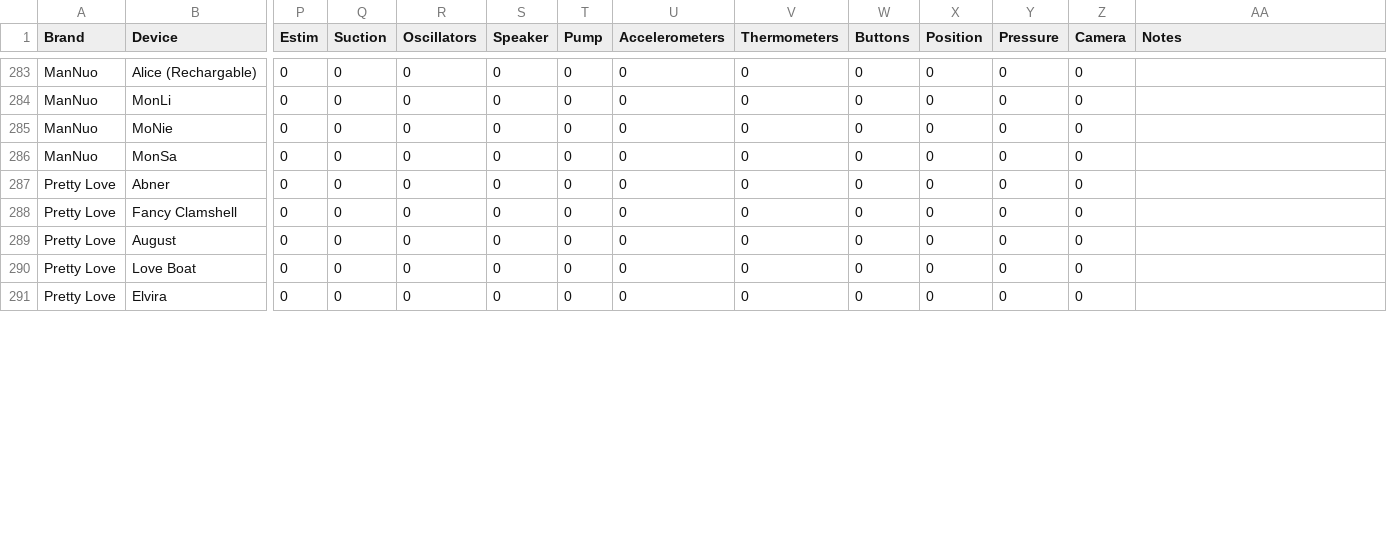
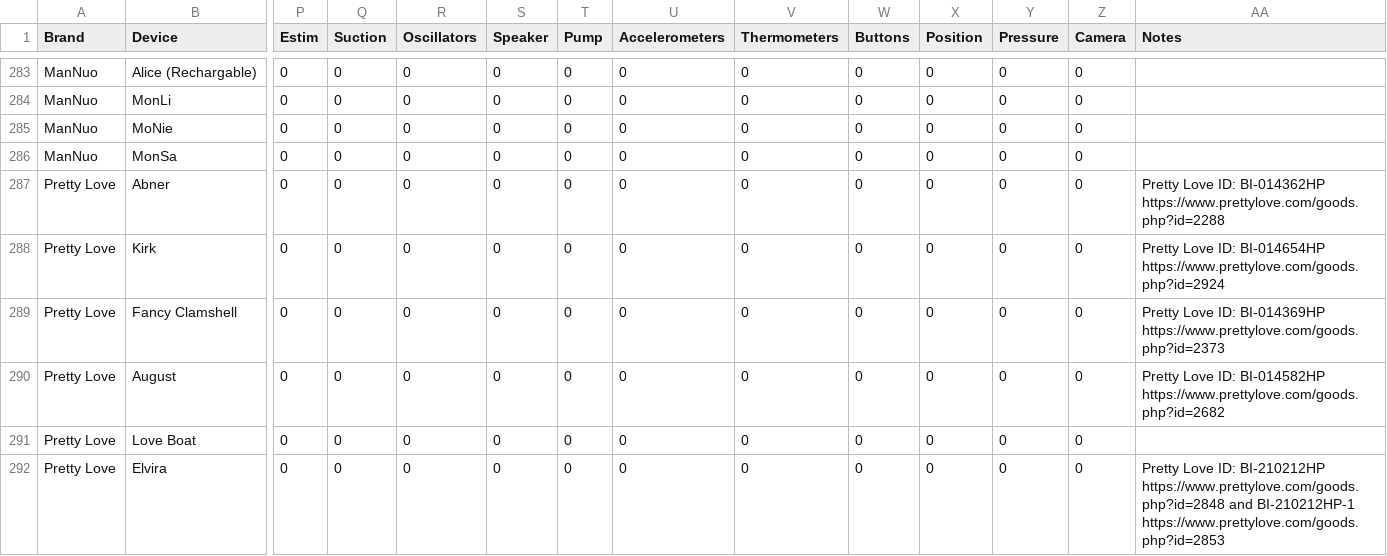
Before and after one commit to blackspherefollower/IoSTIndex, a CSV file: src/data/devices.csv, drawn as a sheet; only a part is shown, gaps mark what is left out; addresses are those after the commit; rows hold the shown columns only; the diff covers the shown part only; the diff names each change by its address in the sheet, - before the commit and + after, or states it on an @@ line.

Commit message:
Updating datasets

```diff
--- a/src/data/devices.csv
+++ b/src/data/devices.csv
-AA287 (Notes): (empty)
+AA287 (Notes): Pretty Love ID: BI-014362HP https://www.prettylove.com/goods.php?id=2288
+row 288: Pretty Love | Kirk | 0 | 0 | 0 | 0 | 0 | 0 | 0 | 0 | 0 | 0 | 0 | Pretty Love ID: BI-014654HP https://www.prettylove.com/goods.php?id=2924
-AA289 (Notes): (empty)
+AA289 (Notes): Pretty Love ID: BI-014369HP https://www.prettylove.com/goods.php?id=2373
-AA290 (Notes): (empty)
+AA290 (Notes): Pretty Love ID: BI-014582HP https://www.prettylove.com/goods.php?id=2682
-AA292 (Notes): (empty)
+AA292 (Notes): Pretty Love ID: BI-210212HP https://www.prettylove.com/goods.php?id=2848 and BI-210212HP-1 https://www.prettylove.com/goods.php?id=2853
```
Also changed, not shown: 2 added rows and 9 edited cells elsewhere in this file.
